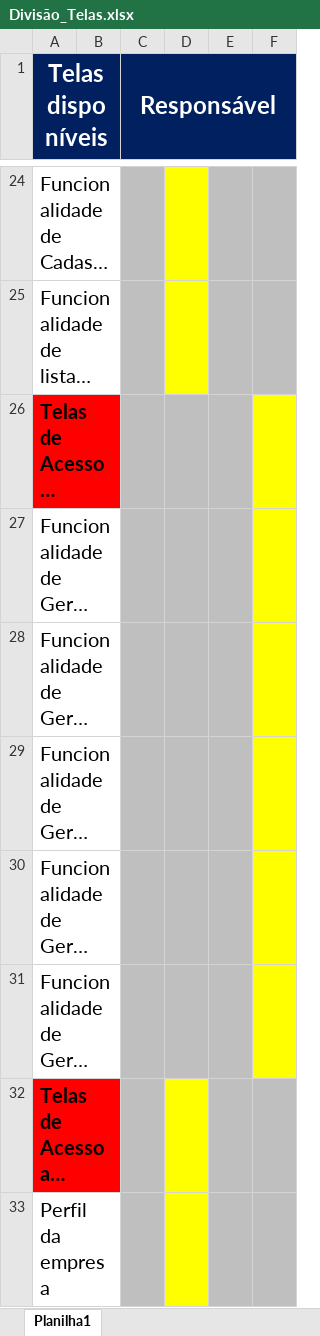
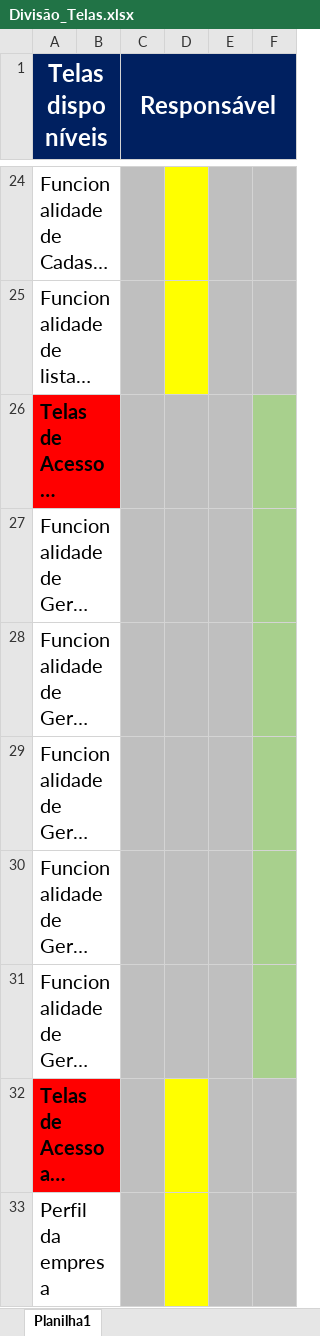
Before and after one commit to tbaiense/petagenda-web, an Excel workbook: docs_organizados/Outros/Divisão_Telas.xlsx, sheet Planilha1, drawn as a sheet; only a part is shown, gaps mark what is left out; long unchanged cells end in …; values as stored, in another font and other column widths than the file's, no borders; the diff names each change by its address in the sheet, - before the commit and + after, or states it on an @@ line.

Commit message:
atualiza divisão de telas e insere planilhas de relatórios

```diff
--- a/docs_organizados/Outros/Divisão_Telas.xlsx (sheet Planilha1)
+++ b/docs_organizados/Outros/Divisão_Telas.xlsx (sheet Planilha1)
-F26:F31 fill: #FFFF00
+F26:F31 fill: #A8D08D
```
Also changed, not shown: 3 other files.
